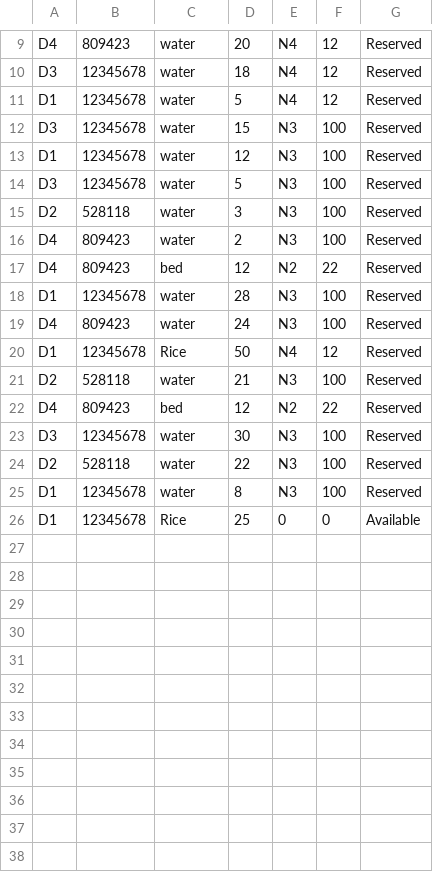
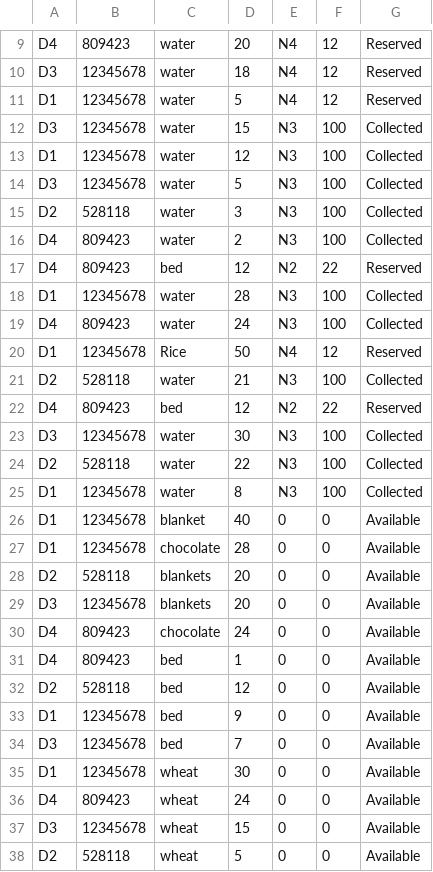
Before and after one commit to RockSolidSoln/Java-Project, a CSV file: out/production/OOPDS/Documentation/AfterPq.csv, drawn as a sheet; only a part is shown, gaps mark what is left out; the diff covers the shown part only.

Commit message:
Documentation done

```diff
--- a/out/production/OOPDS/Documentation/AfterPq.csv
+++ b/out/production/OOPDS/Documentation/AfterPq.csv
@@ -11,16 +11,28 @@ D3,12345678,water,18,N4,12,Reserved
 D1,12345678,water,5,N4,12,Reserved
-D3,12345678,water,15,N3,100,Reserved
-D1,12345678,water,12,N3,100,Reserved
-D3,12345678,water,5,N3,100,Reserved
-D2,528118,water,3,N3,100,Reserved
-D4,809423,water,2,N3,100,Reserved
+D3,12345678,water,15,N3,100,Collected
+D1,12345678,water,12,N3,100,Collected
+D3,12345678,water,5,N3,100,Collected
+D2,528118,water,3,N3,100,Collected
+D4,809423,water,2,N3,100,Collected
 D4,809423,bed,12,N2,22,Reserved
-D1,12345678,water,28,N3,100,Reserved
-D4,809423,water,24,N3,100,Reserved
+D1,12345678,water,28,N3,100,Collected
+D4,809423,water,24,N3,100,Collected
 D1,12345678,Rice,50,N4,12,Reserved
-D2,528118,water,21,N3,100,Reserved
+D2,528118,water,21,N3,100,Collected
 D4,809423,bed,12,N2,22,Reserved
-D3,12345678,water,30,N3,100,Reserved
-D2,528118,water,22,N3,100,Reserved
-D1,12345678,water,8,N3,100,Reserved
-D1,12345678,Rice,25,0,0,Available
+D3,12345678,water,30,N3,100,Collected
+D2,528118,water,22,N3,100,Collected
+D1,12345678,water,8,N3,100,Collected
+D1,12345678,blanket,40,0,0,Available
+D1,12345678,chocolate,28,0,0,Available
+D2,528118,blankets,20,0,0,Available
+D3,12345678,blankets,20,0,0,Available
+D4,809423,chocolate,24,0,0,Available
+D4,809423,bed,1,0,0,Available
+D2,528118,bed,12,0,0,Available
+D1,12345678,bed,9,0,0,Available
+D3,12345678,bed,7,0,0,Available
+D1,12345678,wheat,30,0,0,Available
+D4,809423,wheat,24,0,0,Available
+D3,12345678,wheat,15,0,0,Available
+D2,528118,wheat,5,0,0,Available
```
Also changed, not shown: 4 edited cells elsewhere in this file, 6 other files.
